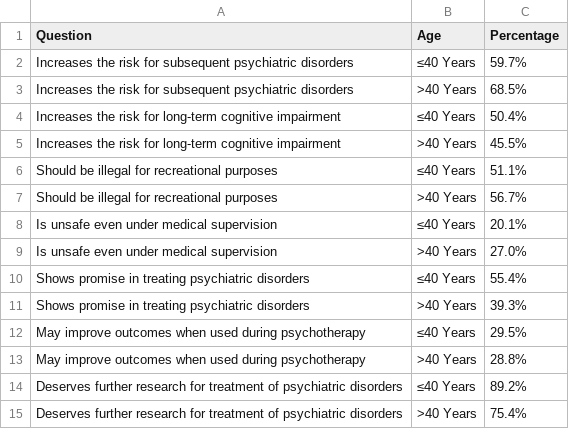
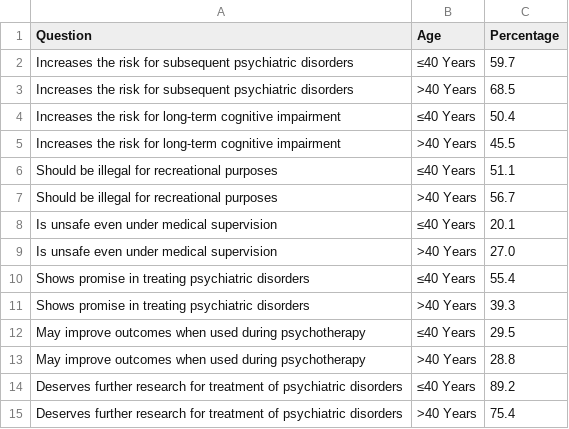
Before and after one commit to DataViz47/psychedelic-support, a CSV file: Barnett_(Age)_Vega.csv, drawn as a sheet.

Commit message:
Update Barnett_(Age)_Vega.csv

```diff
--- a/Barnett_(Age)_Vega.csv
+++ b/Barnett_(Age)_Vega.csv
@@ -1,15 +1,15 @@
 Question,Age,Percentage
-Increases the risk for subsequent psychiatric disorders,≤40 Years,59.7%
-Increases the risk for subsequent psychiatric disorders,>40 Years,68.5%
-Increases the risk for long-term cognitive impairment,≤40 Years,50.4%
-Increases the risk for long-term cognitive impairment,>40 Years,45.5%
-Should be illegal for recreational purposes,≤40 Years,51.1%
-Should be illegal for recreational purposes,>40 Years,56.7%
-Is unsafe even under medical supervision,≤40 Years,20.1%
-Is unsafe even under medical supervision,>40 Years,27.0%
-Shows promise in treating psychiatric disorders,≤40 Years,55.4%
-Shows promise in treating psychiatric disorders,>40 Years,39.3%
-May improve outcomes when used during psychotherapy,≤40 Years,29.5%
-May improve outcomes when used during psychotherapy,>40 Years,28.8%
-Deserves further research for treatment of psychiatric disorders,≤40 Years,89.2%
-Deserves further research for treatment of psychiatric disorders,>40 Years,75.4%
+Increases the risk for subsequent psychiatric disorders,≤40 Years,59.7
+Increases the risk for subsequent psychiatric disorders,>40 Years,68.5
+Increases the risk for long-term cognitive impairment,≤40 Years,50.4
+Increases the risk for long-term cognitive impairment,>40 Years,45.5
+Should be illegal for recreational purposes,≤40 Years,51.1
+Should be illegal for recreational purposes,>40 Years,56.7
+Is unsafe even under medical supervision,≤40 Years,20.1
+Is unsafe even under medical supervision,>40 Years,27.0
+Shows promise in treating psychiatric disorders,≤40 Years,55.4
+Shows promise in treating psychiatric disorders,>40 Years,39.3
+May improve outcomes when used during psychotherapy,≤40 Years,29.5
+May improve outcomes when used during psychotherapy,>40 Years,28.8
+Deserves further research for treatment of psychiatric disorders,≤40 Years,89.2
+Deserves further research for treatment of psychiatric disorders,>40 Years,75.4
```
